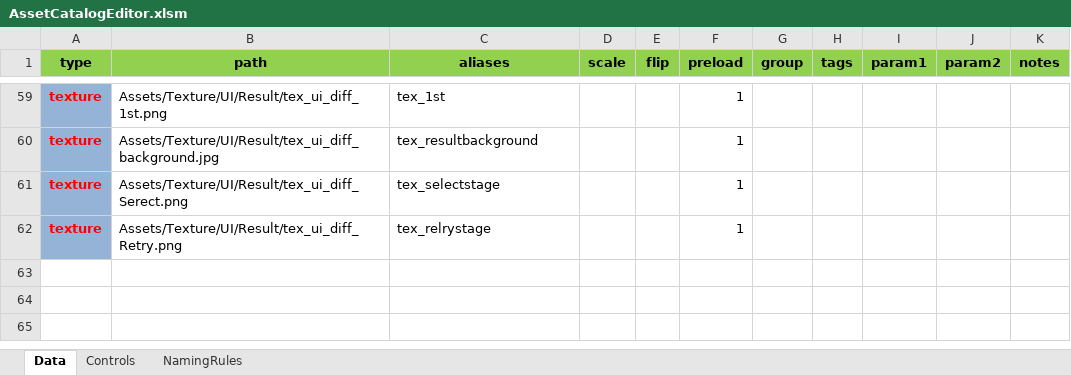
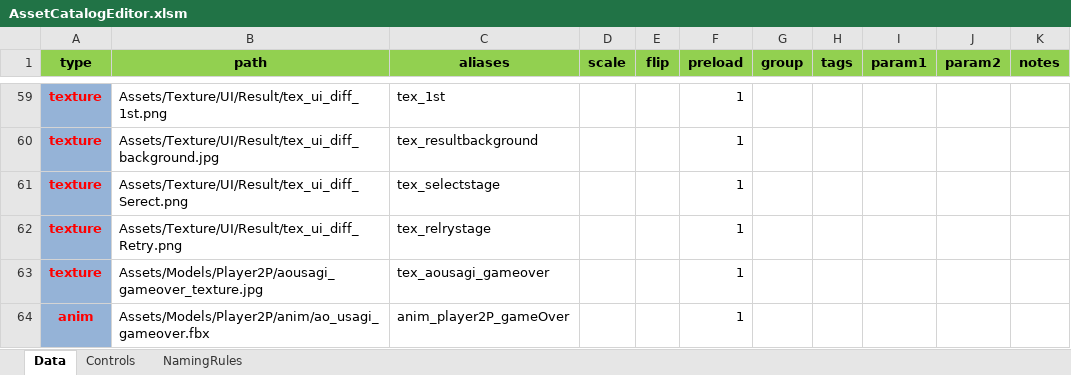
Before and after one commit to NokoPro/HEW-2025, an Excel workbook: Tool/AssetCatalogEditor.xlsm, sheet Data, drawn as a sheet; only a part is shown, gaps mark what is left out; values as stored, in another font and other column widths than the file's, no borders; conditional formats and table styles not drawn; the diff names each change by its address in the sheet, - before the commit and + after, or states it on an @@ line.

```diff
--- a/Tool/AssetCatalogEditor.xlsm (sheet Data)
+++ b/Tool/AssetCatalogEditor.xlsm (sheet Data)
+row 63: texture | Assets/Models/Player2P/aousagi_gameover_texture.jpg | tex_aousagi_gameover |  |  | 1
+row 64: anim | Assets/Models/Player2P/anim/ao_usagi_gameover.fbx | anim_player2P_gameOver |  |  | 1
```
Also changed, not shown: 28 other files.
